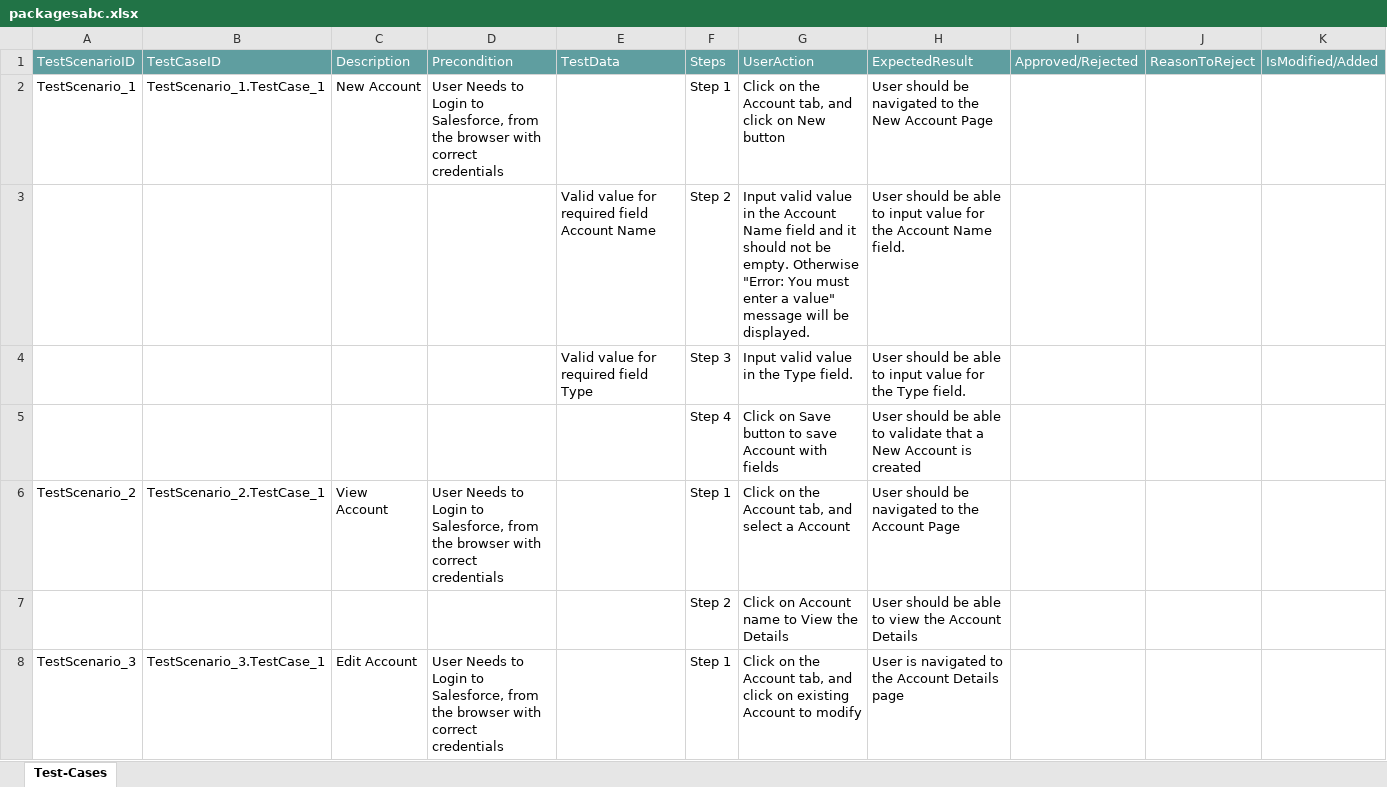
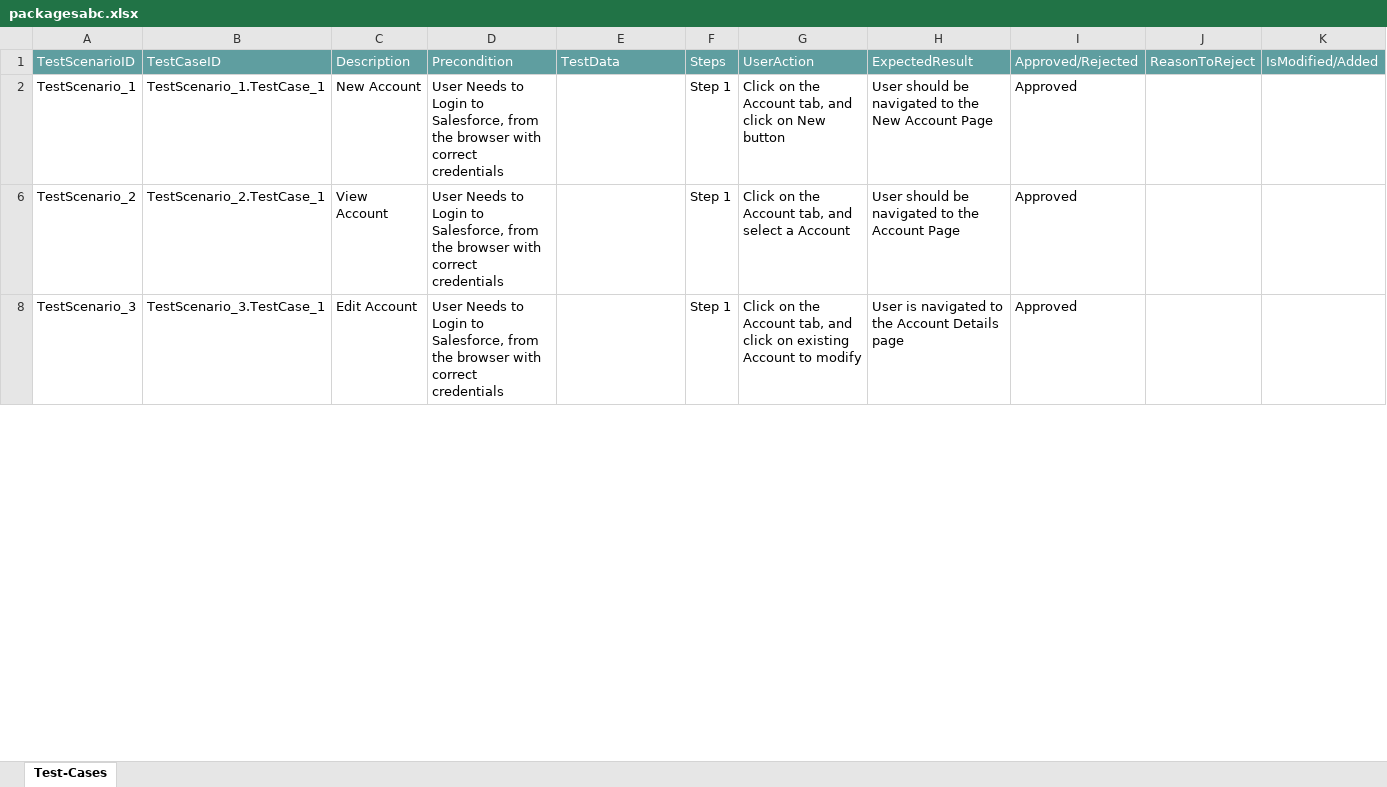
Before and after one commit to ShaikMohamedIrfan/NewURLProjectOne, an Excel workbook: packagesabc.xlsx, sheet Test-Cases, drawn as a sheet; only a part is shown; values as stored, in another font and other column widths than the file's, no borders; table styles not drawn; the diff covers the shown part only; the diff names each change by its address in the sheet, - before the commit and + after, or states it on an @@ line.

Commit message:
Add files via upload

```diff
--- a/packagesabc.xlsx (sheet Test-Cases)
+++ b/packagesabc.xlsx (sheet Test-Cases)
-I2: (empty)
+I2: Approved
@@ row 3 hidden:  |  |  |  | Valid value for required field Account Name | Step 2 | Input valid value in the Account Name field and it should not be empty. Otherwise "Error: You must enter a value" message will be displayed. | User should be able to input value for the Account Name field. @@
@@ row 4 hidden:  |  |  |  | Valid value for required field Type | Step 3 | Input valid value in the Type field. | User should be able to input value for the Type field. @@
@@ row 5 hidden:  |  |  |  |  | Step 4 | Click on Save button to save Account with fields | User should be able to validate that a New Account is created @@
-I6: (empty)
+I6: Approved
@@ row 7 hidden:  |  |  |  |  | Step 2 | Click on Account name to View the Details | User should be able to view the Account Details @@
-I8: (empty)
+I8: Approved
```
Also changed, not shown: 5 hidden or unhidden rows and 1 edited cell elsewhere in this sheet.
